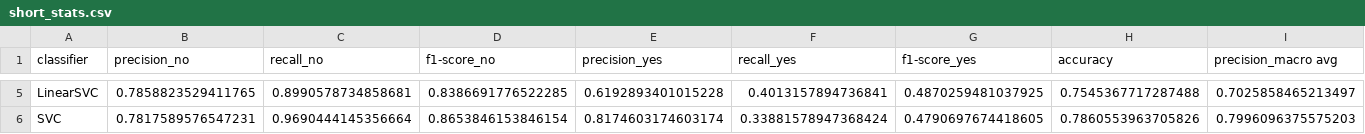
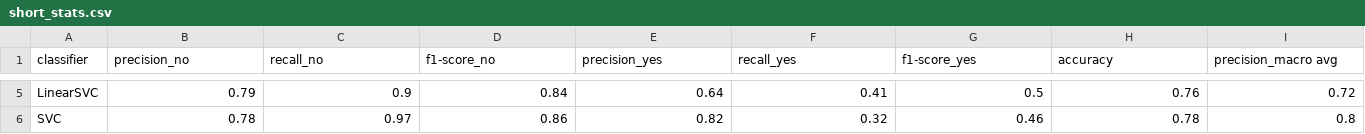
Before and after one commit to peppocola/DeClutter-Challenge-2020, a CSV file: csv/stats/short_stats.csv, drawn as a sheet; only a part is shown, gaps mark what is left out; the diff covers the shown part only; the diff names each change by its address in the sheet, - before the commit and + after, or states it on an @@ line.

```diff
--- a/csv/stats/short_stats.csv
+++ b/csv/stats/short_stats.csv
-B5 (precision_no): 0.7858823529411765
+B5 (precision_no): 0.79
-C5 (recall_no): 0.8990578734858681
+C5 (recall_no): 0.9
-D5 (f1-score_no): 0.8386691776522285
+D5 (f1-score_no): 0.84
-E5 (precision_yes): 0.6192893401015228
+E5 (precision_yes): 0.64
-F5 (recall_yes): 0.4013157894736841
+F5 (recall_yes): 0.41
-G5 (f1-score_yes): 0.4870259481037925
+G5 (f1-score_yes): 0.5
-H5 (accuracy): 0.7545367717287488
+H5 (accuracy): 0.76
-I5 (precision_macro avg): 0.7025858465213497
+I5 (precision_macro avg): 0.72
-B6 (precision_no): 0.7817589576547231
+B6 (precision_no): 0.78
-C6 (recall_no): 0.9690444145356664
+C6 (recall_no): 0.97
-D6 (f1-score_no): 0.8653846153846154
+D6 (f1-score_no): 0.86
-E6 (precision_yes): 0.8174603174603174
+E6 (precision_yes): 0.82
-F6 (recall_yes): 0.33881578947368424
+F6 (recall_yes): 0.32
-G6 (f1-score_yes): 0.4790697674418605
+G6 (f1-score_yes): 0.46
-H6 (accuracy): 0.7860553963705826
+H6 (accuracy): 0.78
-I6 (precision_macro avg): 0.7996096375575203
+I6 (precision_macro avg): 0.8
```
Also changed, not shown: 34 edited cells elsewhere in this file, csv/stats/BernoulliNB.csv, csv/stats/ComplementNB.csv, 10 other files.
